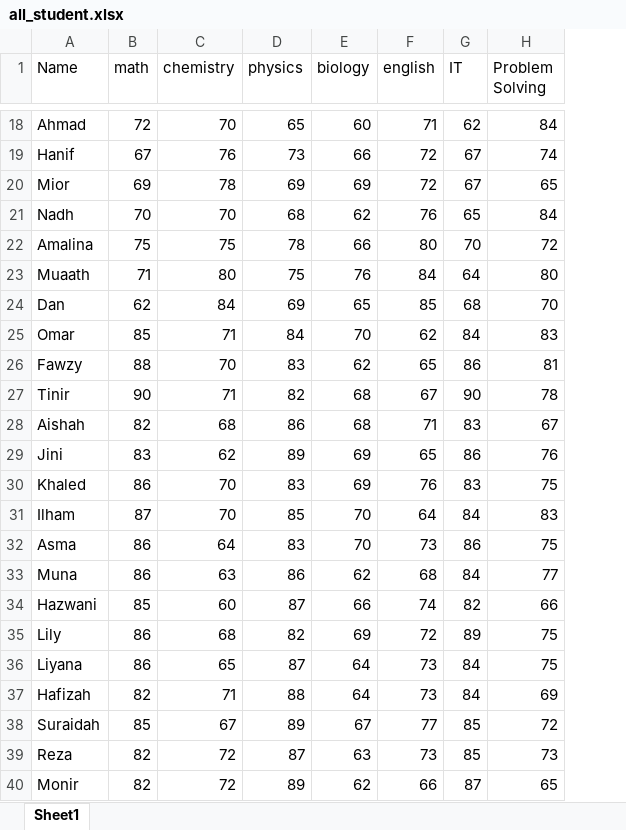
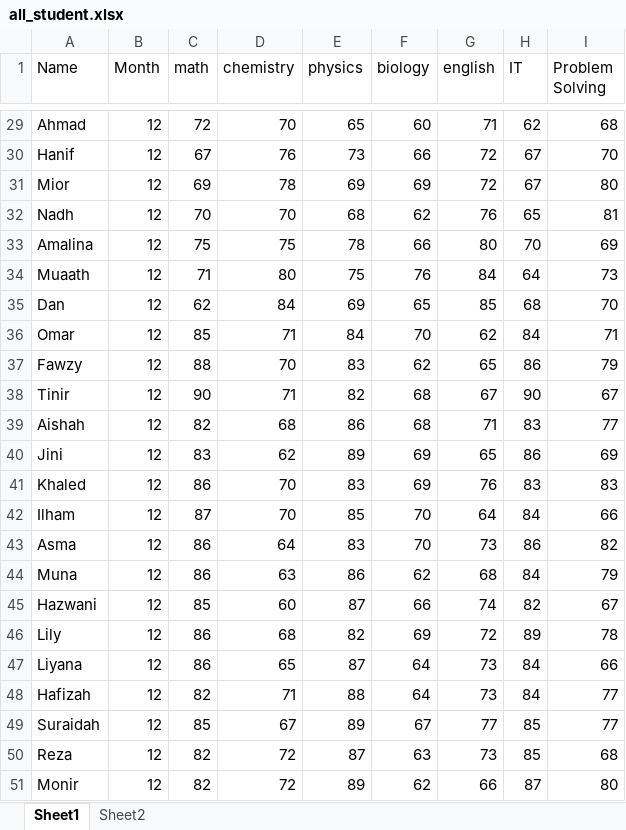
Before and after one commit to sheikhhanif/IntellEdu, an Excel workbook: all_student.xlsx, sheet Sheet1, drawn as a sheet; only a part is shown, gaps mark what is left out; values as stored, in another font and other column widths than the file's, no borders; addresses are those after the commit; the diff covers the shown part only; the diff names each change by its address in the sheet, - before the commit and + after, or states it on an @@ line.

```diff
--- a/all_student.xlsx (sheet Sheet1)
+++ b/all_student.xlsx (sheet Sheet1)
+sheet tab: Sheet2
+column B (Month), rows 29-51: all 12
-I29 (Problem Solving): 84
+I29 (Problem Solving): 68
-I30 (Problem Solving): 74
+I30 (Problem Solving): 70
-I31 (Problem Solving): 65
+I31 (Problem Solving): 80
-I32 (Problem Solving): 84
+I32 (Problem Solving): 81
-I33 (Problem Solving): 72
+I33 (Problem Solving): 69
-I34 (Problem Solving): 80
+I34 (Problem Solving): 73
-I36 (Problem Solving): 83
+I36 (Problem Solving): 71
-I37 (Problem Solving): 81
+I37 (Problem Solving): 79
-I38 (Problem Solving): 78
+I38 (Problem Solving): 67
-I39 (Problem Solving): 67
+I39 (Problem Solving): 77
-I40 (Problem Solving): 76
+I40 (Problem Solving): 69
-I41 (Problem Solving): 75
+I41 (Problem Solving): 83
-I42 (Problem Solving): 83
+I42 (Problem Solving): 66
-I43 (Problem Solving): 75
+I43 (Problem Solving): 82
-I44 (Problem Solving): 77
+I44 (Problem Solving): 79
-I45 (Problem Solving): 66
+I45 (Problem Solving): 67
-I46 (Problem Solving): 75
+I46 (Problem Solving): 78
-I47 (Problem Solving): 75
+I47 (Problem Solving): 66
-I48 (Problem Solving): 69
+I48 (Problem Solving): 77
-I49 (Problem Solving): 72
+I49 (Problem Solving): 77
-I50 (Problem Solving): 73
+I50 (Problem Solving): 68
-I51 (Problem Solving): 65
+I51 (Problem Solving): 80
```
Also changed, not shown: 12 added rows, 1 removed row and 15 edited cells elsewhere in this sheet, 3 other files.
